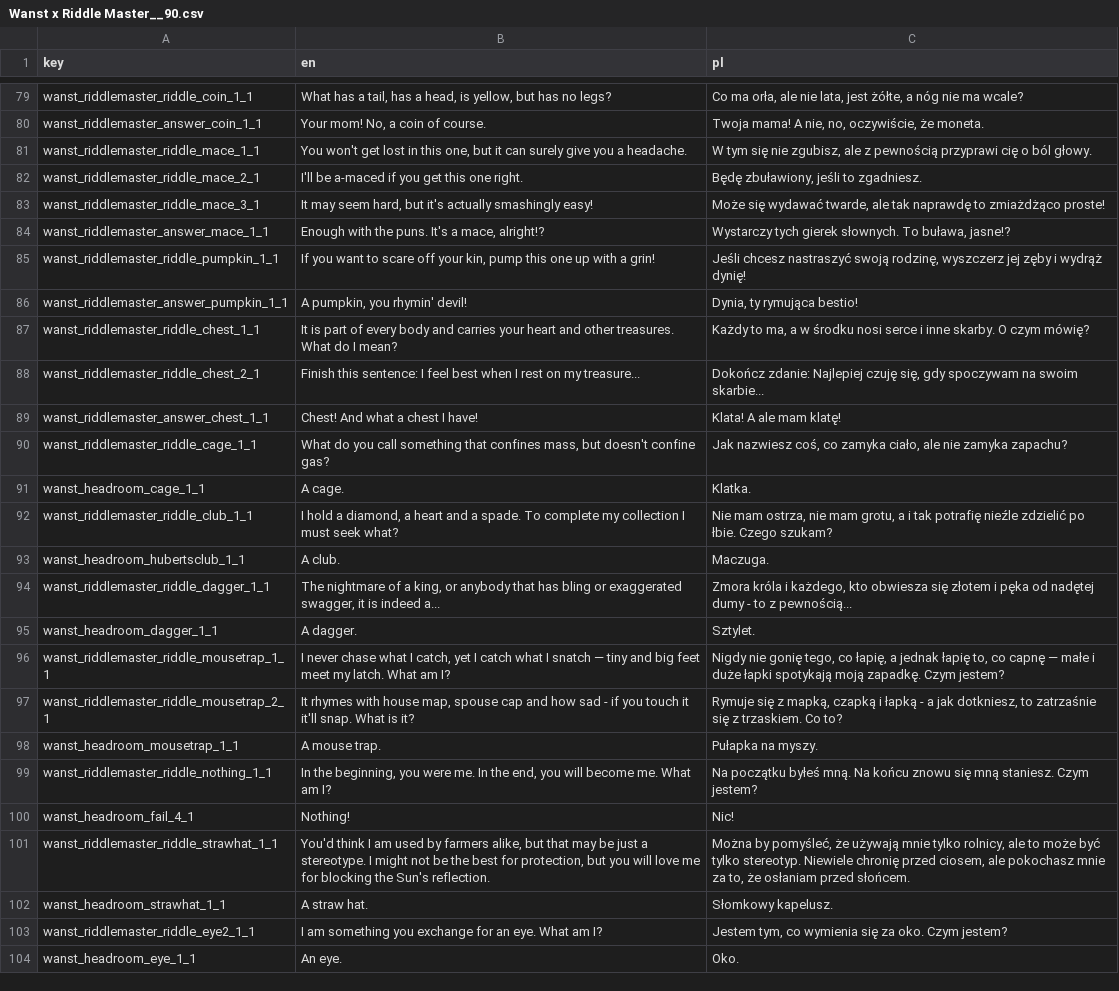
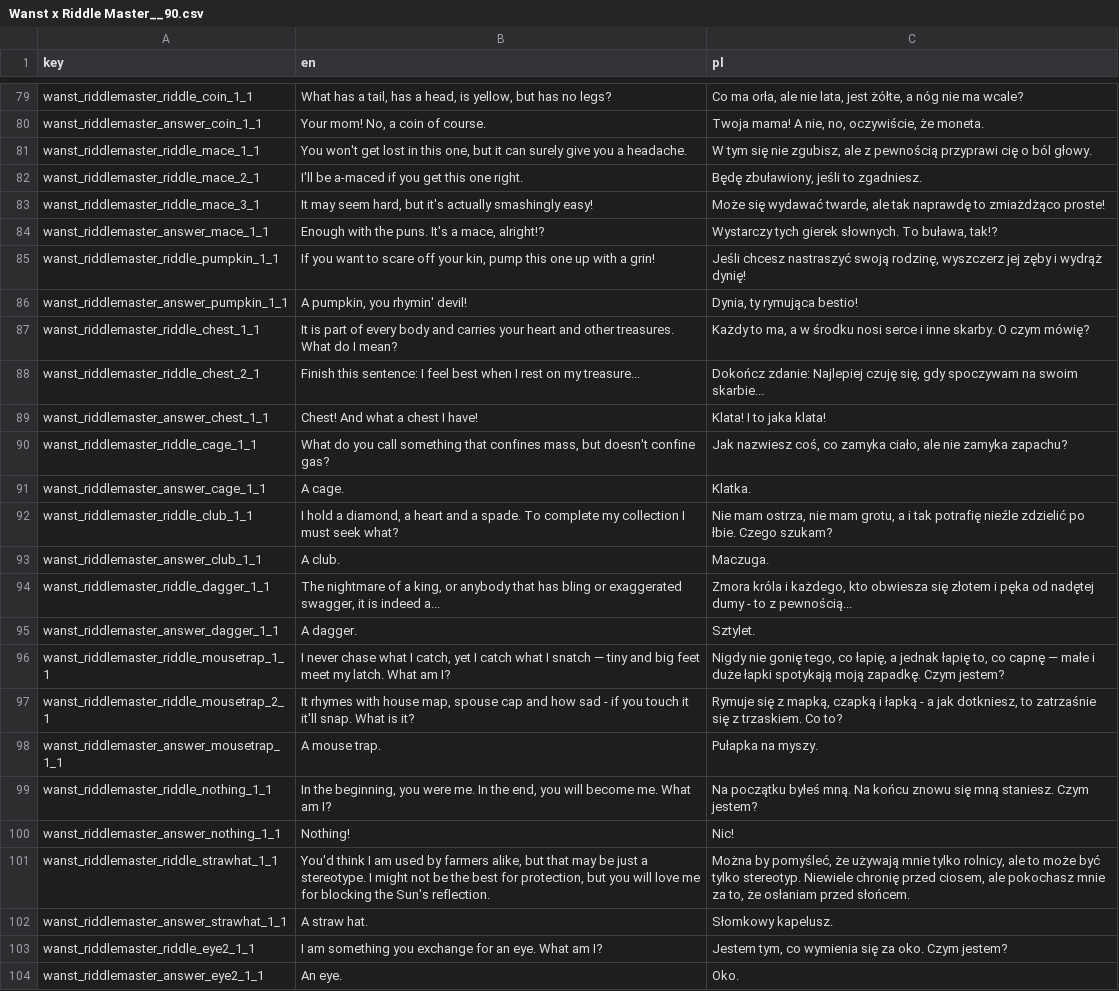
Before and after one commit to jaro2140/Lucky-Tower-Ultimate---Fanowskie-spolszczenie, a CSV file: translations/Wanst x Riddle Master__90.csv, drawn as a sheet; only a part is shown, gaps mark what is left out; the diff covers the shown part only.

```diff
--- a/translations/Wanst x Riddle Master__90.csv
+++ b/translations/Wanst x Riddle Master__90.csv
@@ -83,3 +83,3 @@ wanst_riddlemaster_riddle_mace_2_1,I'll be a-maced if you get this one right.,"B
 wanst_riddlemaster_riddle_mace_3_1,"It may seem hard, but it's actually smashingly easy!","Może się wydawać twarde, ale tak naprawdę to zmiażdżąco proste!"
-wanst_riddlemaster_answer_mace_1_1,"Enough with the puns. It's a mace, alright!?","Wystarczy tych gierek słownych. To buława, jasne!?"
+wanst_riddlemaster_answer_mace_1_1,"Enough with the puns. It's a mace, alright!?","Wystarczy tych gierek słownych. To buława, tak!?"
 wanst_riddlemaster_riddle_pumpkin_1_1,"If you want to scare off your kin, pump this one up with a grin!","Jeśli chcesz nastraszyć swoją rodzinę, wyszczerz jej zęby i wydrąż dynię!"
@@ -88,17 +88,17 @@ wanst_riddlemaster_riddle_chest_1_1,It is part of every body and carries your he
 wanst_riddlemaster_riddle_chest_2_1,Finish this sentence: I feel best when I rest on my treasure...,"Dokończ zdanie: Najlepiej czuję się, gdy spoczywam na swoim skarbie..."
-wanst_riddlemaster_answer_chest_1_1,Chest! And what a chest I have!,Klata! A ale mam klatę!
+wanst_riddlemaster_answer_chest_1_1,Chest! And what a chest I have!,Klata! I to jaka klata!
 wanst_riddlemaster_riddle_cage_1_1,"What do you call something that confines mass, but doesn't confine gas?","Jak nazwiesz coś, co zamyka ciało, ale nie zamyka zapachu?"
-wanst_headroom_cage_1_1,A cage.,Klatka.
+wanst_riddlemaster_answer_cage_1_1,A cage.,Klatka.
 wanst_riddlemaster_riddle_club_1_1,"I hold a diamond, a heart and a spade. To complete my collection I must seek what?","Nie mam ostrza, nie mam grotu, a i tak potrafię nieźle zdzielić po łbie. Czego szukam?"
-wanst_headroom_hubertsclub_1_1,A club.,Maczuga.
+wanst_riddlemaster_answer_club_1_1,A club.,Maczuga.
 wanst_riddlemaster_riddle_dagger_1_1,"The nightmare of a king, or anybody that has bling or exaggerated swagger, it is indeed a...","Zmora króla i każdego, kto obwiesza się złotem i pęka od nadętej dumy - to z pewnością..."
-wanst_headroom_dagger_1_1,A dagger.,Sztylet.
+wanst_riddlemaster_answer_dagger_1_1,A dagger.,Sztylet.
 wanst_riddlemaster_riddle_mousetrap_1_1,"I never chase what I catch, yet I catch what I snatch — tiny and big feet meet my latch. What am I?","Nigdy nie gonię tego, co łapię, a jednak łapię to, co capnę — małe i duże łapki spotykają moją zapadkę. Czym jestem?"
 wanst_riddlemaster_riddle_mousetrap_2_1,"It rhymes with house map, spouse cap and how sad - if you touch it it'll snap. What is it?","Rymuje się z mapką, czapką i łapką - a jak dotkniesz, to zatrzaśnie się z trzaskiem. Co to?"
-wanst_headroom_mousetrap_1_1,A mouse trap.,Pułapka na myszy.
+wanst_riddlemaster_answer_mousetrap_1_1,A mouse trap.,Pułapka na myszy.
 wanst_riddlemaster_riddle_nothing_1_1,"In the beginning, you were me. In the end, you will become me. What am I?",Na początku byłeś mną. Na końcu znowu się mną staniesz. Czym jestem?
-wanst_headroom_fail_4_1,Nothing!,Nic!
+wanst_riddlemaster_answer_nothing_1_1,Nothing!,Nic!
 wanst_riddlemaster_riddle_strawhat_1_1,"You'd think I am used by farmers alike, but that may be just a stereotype. I might not be the best for protection, but you will love me for blocking the Sun's reflection.","Można by pomyśleć, że używają mnie tylko rolnicy, ale to może być tylko stereotyp. Niewiele chronię przed ciosem, ale pokochasz mnie za to, że osłaniam przed słońcem."
-wanst_headroom_strawhat_1_1,A straw hat.,Słomkowy kapelusz.
+wanst_riddlemaster_answer_strawhat_1_1,A straw hat.,Słomkowy kapelusz.
 wanst_riddlemaster_riddle_eye2_1_1,I am something you exchange for an eye. What am I?,"Jestem tym, co wymienia się za oko. Czym jestem?"
-wanst_headroom_eye_1_1,An eye.,Oko.
+wanst_riddlemaster_answer_eye2_1_1,An eye.,Oko.
```
Also changed, not shown: 9 edited cells elsewhere in this file, translations/EA Milestone 2__53.csv, translations/Final 1.0__86.csv, 66 other files.
